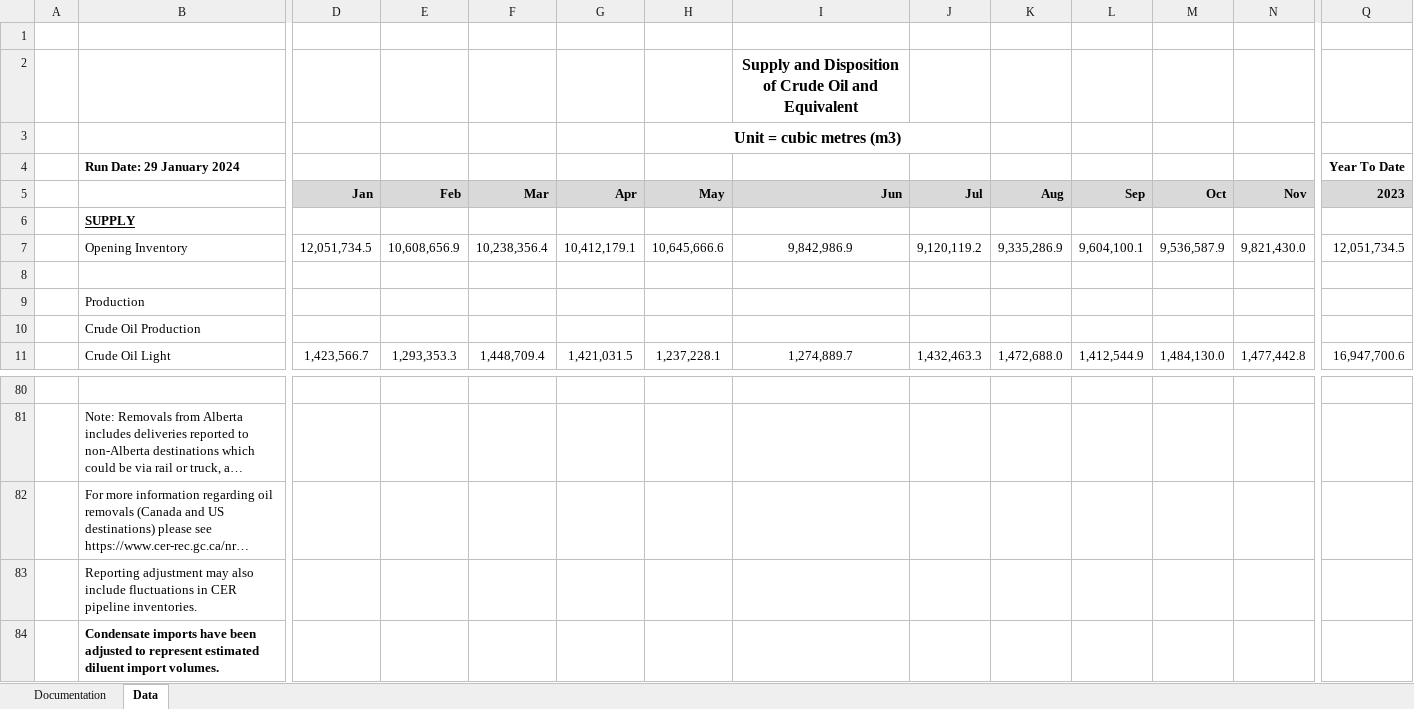
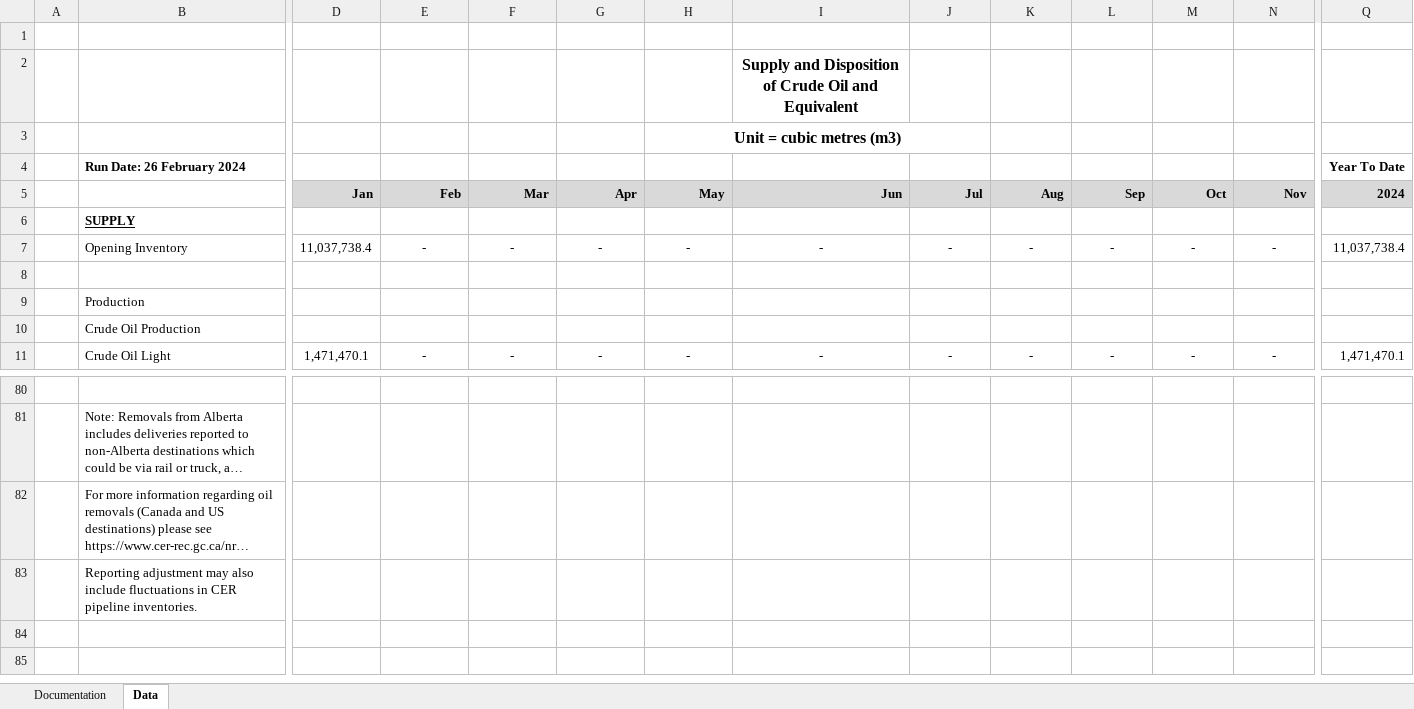
Before and after one commit to leachandrew/st3, an Excel workbook: Oil_current.xlsx, sheet Data, drawn as a sheet; only a part is shown, gaps mark what is left out; long unchanged cells end in …; values as stored, in another font and other column widths than the file's, no borders; charts and pictures not drawn; rows hold the shown columns only; the diff covers the shown part only; the diff names each change by its address in the sheet, - before the commit and + after, or states it on an @@ line.

```diff
--- a/Oil_current.xlsx (sheet Data)
+++ b/Oil_current.xlsx (sheet Data)
-B4: Run Date: 29 January 2024
+B4: Run Date: 26 February 2024
-Q5: 2023
+Q5: 2024
-D7: 12,051,734.5
+D7: 11,037,738.4
-E7: 10,608,656.9
+E7: -
-F7: 10,238,356.4
+F7: -
-G7: 10,412,179.1
+G7: -
-H7: 10,645,666.6
+H7: -
-I7: 9,842,986.9
+I7: -
-J7: 9,120,119.2
+J7: -
-K7: 9,335,286.9
+K7: -
-L7: 9,604,100.1
+L7: -
-M7: 9,536,587.9
+M7: -
-N7: 9,821,430.0
+N7: -
-Q7: 12,051,734.5
+Q7: 11,037,738.4
-D11: 1,423,566.7
+D11: 1,471,470.1
-E11: 1,293,353.3
+E11: -
-F11: 1,448,709.4
+F11: -
-G11: 1,421,031.5
+G11: -
-H11: 1,237,228.1
+H11: -
-I11: 1,274,889.7
+I11: -
-J11: 1,432,463.3
+J11: -
-K11: 1,472,688.0
+K11: -
-L11: 1,412,544.9
+L11: -
-M11: 1,484,130.0
+M11: -
-N11: 1,477,442.8
+N11: -
-Q11: 16,947,700.6
+Q11: 1,471,470.1
-row 84:  | Condensate imports have been adjusted to represent estimated diluent import volumes.
```
Also changed, not shown: 563 edited cells and cell formats elsewhere in this sheet, 5 other files.
